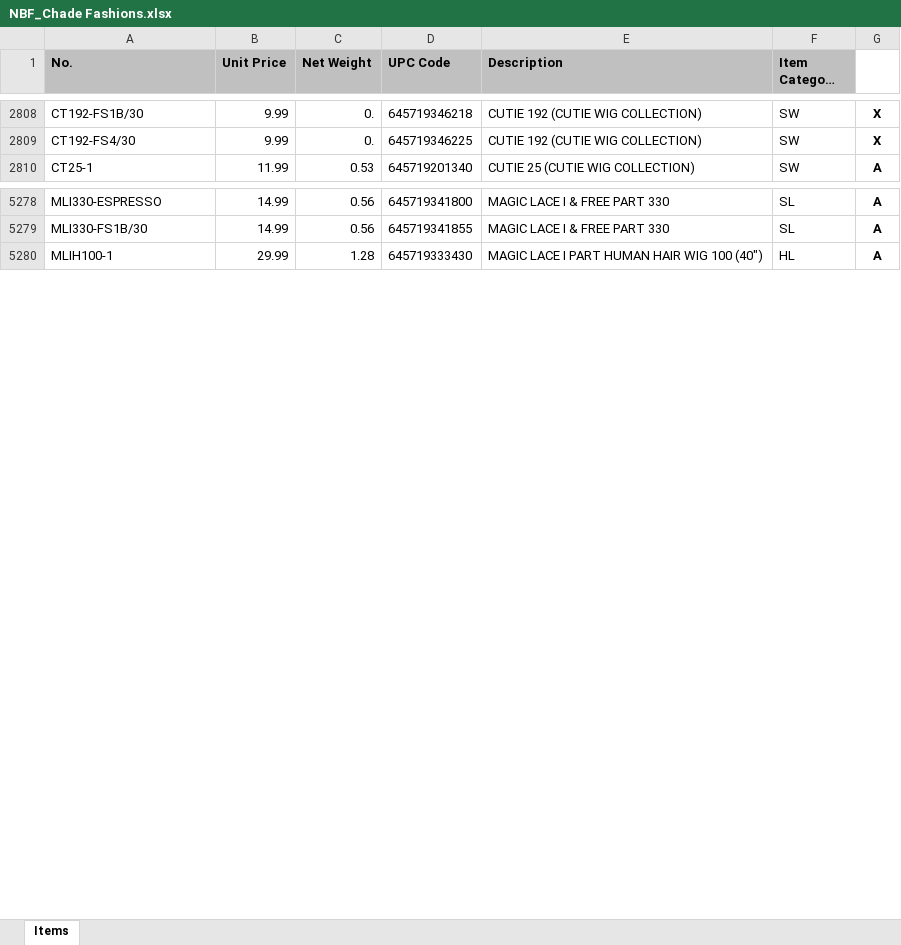
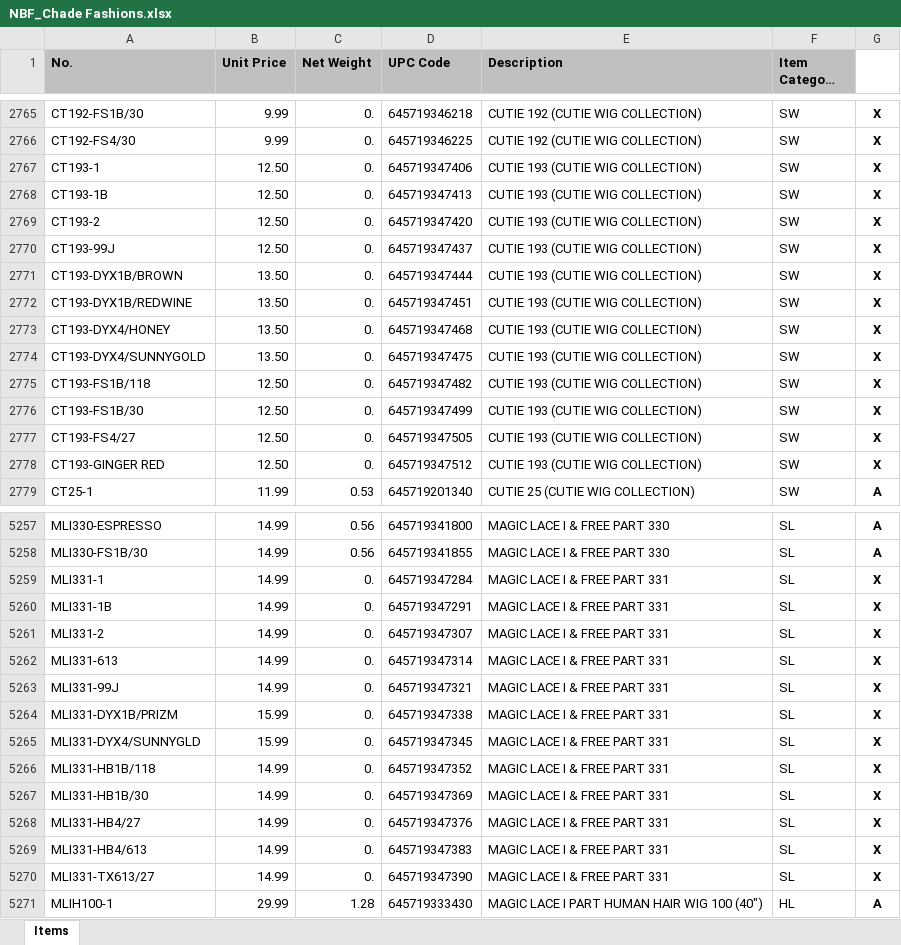
Before and after one commit to Lakain/Inventory_Order_update, an Excel workbook: inv_data/NBF_Chade Fashions.xlsx, sheet Items, drawn as a sheet; only a part is shown, gaps mark what is left out; long unchanged cells end in …; values as stored, in another font and other column widths than the file's, no borders; table styles not drawn; the diff covers the shown part only; the diff names each change by its address in the sheet, - before the commit and + after, or states it on an @@ line.

```diff
--- a/inv_data/NBF_Chade Fashions.xlsx (sheet Items)
+++ b/inv_data/NBF_Chade Fashions.xlsx (sheet Items)
+row 2767: CT193-1 | 12.50 | 0. | 645719347406 | CUTIE 193 (CUTIE WIG COLLECTION) | SW | X
+row 2768: CT193-1B | 12.50 | 0. | 645719347413 | CUTIE 193 (CUTIE WIG COLLECTION) | SW | X
+row 2769: CT193-2 | 12.50 | 0. | 645719347420 | CUTIE 193 (CUTIE WIG COLLECTION) | SW | X
+row 2770: CT193-99J | 12.50 | 0. | 645719347437 | CUTIE 193 (CUTIE WIG COLLECTION) | SW | X
+row 2771: CT193-DYX1B/BROWN | 13.50 | 0. | 645719347444 | CUTIE 193 (CUTIE WIG COLLECTION) | SW | X
+row 2772: CT193-DYX1B/REDWINE | 13.50 | 0. | 645719347451 | CUTIE 193 (CUTIE WIG COLLECTION) | SW | X
+row 2773: CT193-DYX4/HONEY | 13.50 | 0. | 645719347468 | CUTIE 193 (CUTIE WIG COLLECTION) | SW | X
+row 2774: CT193-DYX4/SUNNYGOLD | 13.50 | 0. | 645719347475 | CUTIE 193 (CUTIE WIG COLLECTION) | SW | X
+row 2775: CT193-FS1B/118 | 12.50 | 0. | 645719347482 | CUTIE 193 (CUTIE WIG COLLECTION) | SW | X
+row 2776: CT193-FS1B/30 | 12.50 | 0. | 645719347499 | CUTIE 193 (CUTIE WIG COLLECTION) | SW | X
+row 2777: CT193-FS4/27 | 12.50 | 0. | 645719347505 | CUTIE 193 (CUTIE WIG COLLECTION) | SW | X
+row 2778: CT193-GINGER RED | 12.50 | 0. | 645719347512 | CUTIE 193 (CUTIE WIG COLLECTION) | SW | X
+row 5259: MLI331-1 | 14.99 | 0. | 645719347284 | MAGIC LACE I & FREE PART 331 | SL | X
+row 5260: MLI331-1B | 14.99 | 0. | 645719347291 | MAGIC LACE I & FREE PART 331 | SL | X
+row 5261: MLI331-2 | 14.99 | 0. | 645719347307 | MAGIC LACE I & FREE PART 331 | SL | X
+row 5262: MLI331-613 | 14.99 | 0. | 645719347314 | MAGIC LACE I & FREE PART 331 | SL | X
+row 5263: MLI331-99J | 14.99 | 0. | 645719347321 | MAGIC LACE I & FREE PART 331 | SL | X
+row 5264: MLI331-DYX1B/PRIZM | 15.99 | 0. | 645719347338 | MAGIC LACE I & FREE PART 331 | SL | X
+row 5265: MLI331-DYX4/SUNNYGLD | 15.99 | 0. | 645719347345 | MAGIC LACE I & FREE PART 331 | SL | X
+row 5266: MLI331-HB1B/118 | 14.99 | 0. | 645719347352 | MAGIC LACE I & FREE PART 331 | SL | X
+row 5267: MLI331-HB1B/30 | 14.99 | 0. | 645719347369 | MAGIC LACE I & FREE PART 331 | SL | X
+row 5268: MLI331-HB4/27 | 14.99 | 0. | 645719347376 | MAGIC LACE I & FREE PART 331 | SL | X
+row 5269: MLI331-HB4/613 | 14.99 | 0. | 645719347383 | MAGIC LACE I & FREE PART 331 | SL | X
+row 5270: MLI331-TX613/27 | 14.99 | 0. | 645719347390 | MAGIC LACE I & FREE PART 331 | SL | X
```
Also changed, not shown: 11 added rows, 44 removed rows and 96 edited cells elsewhere in this sheet, appdata/backorder_list.xlsx, appdata/orderForm.xlsx, 35 other files.
